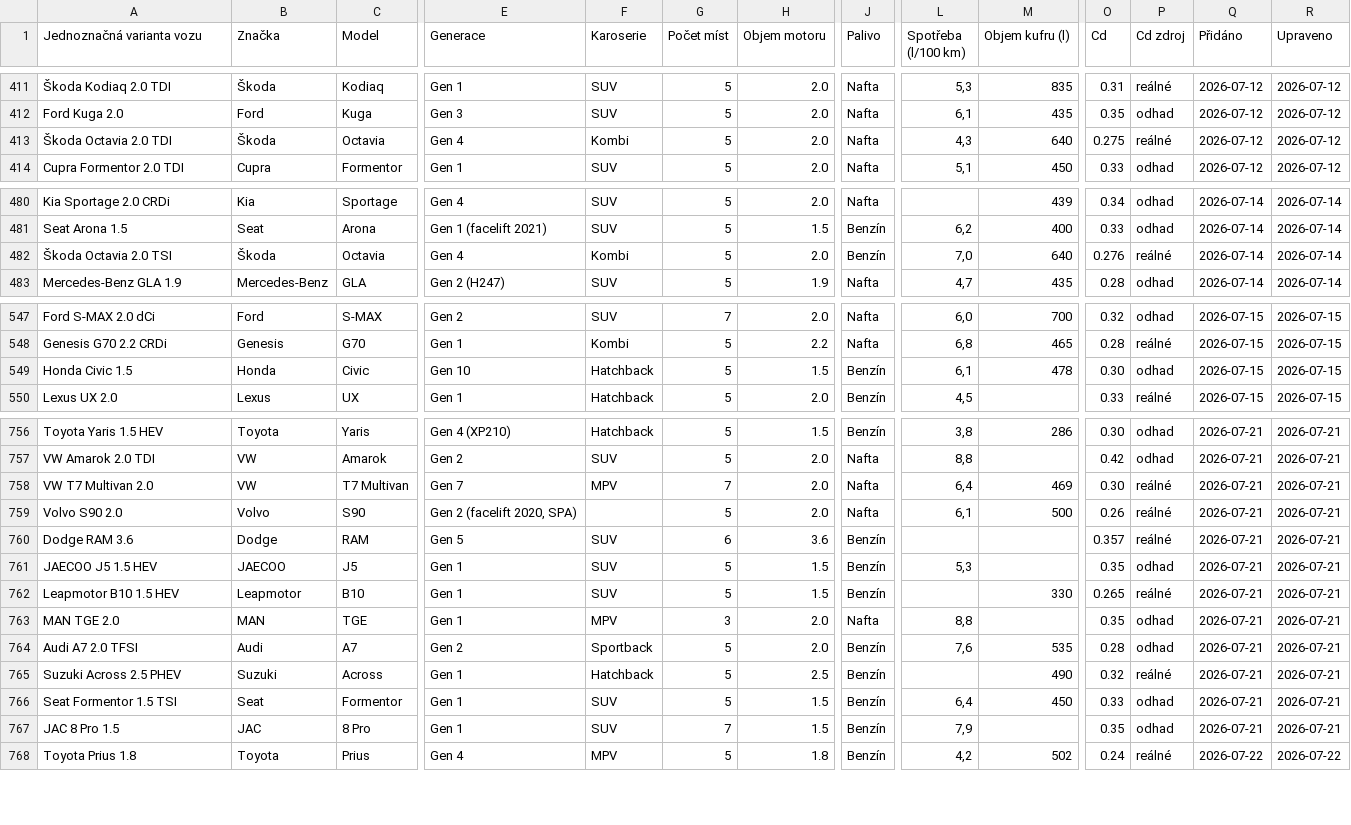
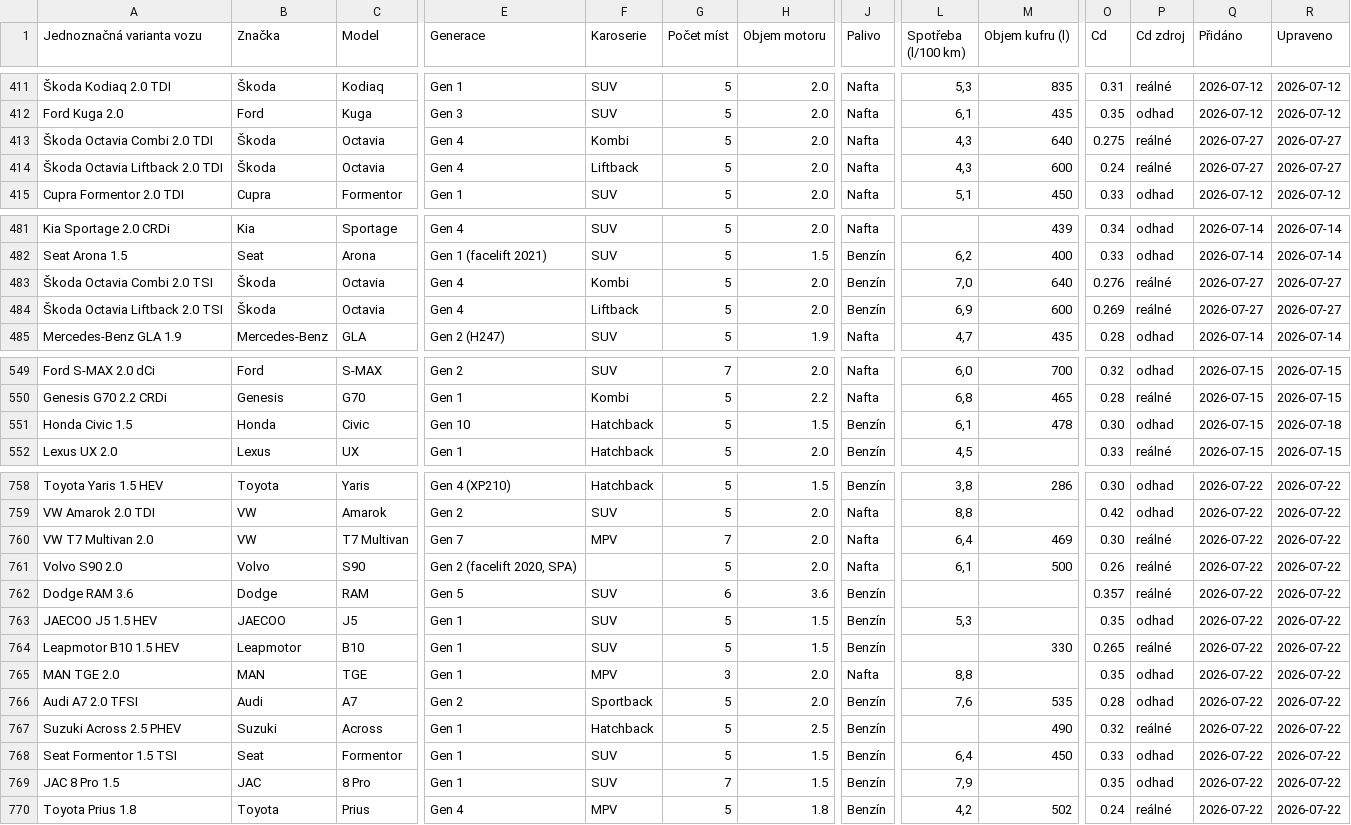
Before and after one commit to meridius/car-compare, a CSV file: scrapers/data/reference/ice_specs.csv, drawn as a sheet; only a part is shown, gaps mark what is left out; addresses are those after the commit; rows hold the shown columns only; the diff covers the shown part only; the diff names each change by its address in the sheet, - before the commit and + after, or states it on an @@ line.

```diff
--- a/scrapers/data/reference/ice_specs.csv
+++ b/scrapers/data/reference/ice_specs.csv
-A413 (Jednoznačná varianta vozu): Škoda Octavia 2.0 TDI
+A413 (Jednoznačná varianta vozu): Škoda Octavia Combi 2.0 TDI
-Q413 (Přidáno): 2026-07-12
+Q413 (Přidáno): 2026-07-27
-R413 (Upraveno): 2026-07-12
+R413 (Upraveno): 2026-07-27
+row 414: Škoda Octavia Liftback 2.0 TDI | Škoda | Octavia | Gen 4 | Liftback | 5 | 2.0 | Nafta | 4,3 | 600 | 0.24 | reálné | 2026-07-27 | 2026-07-27
-A483 (Jednoznačná varianta vozu): Škoda Octavia 2.0 TSI
+A483 (Jednoznačná varianta vozu): Škoda Octavia Combi 2.0 TSI
-Q483 (Přidáno): 2026-07-14
+Q483 (Přidáno): 2026-07-27
-R483 (Upraveno): 2026-07-14
+R483 (Upraveno): 2026-07-27
+row 484: Škoda Octavia Liftback 2.0 TSI | Škoda | Octavia | Gen 4 | Liftback | 5 | 2.0 | Benzín | 6,9 | 600 | 0.269 | reálné | 2026-07-27 | 2026-07-27
-R551 (Upraveno): 2026-07-15
+R551 (Upraveno): 2026-07-18
-Q758:Q769 (Přidáno): 2026-07-21
+Q758:Q769 (Přidáno): 2026-07-22
-R758:R769 (Upraveno): 2026-07-21
+R758:R769 (Upraveno): 2026-07-22
```
Also changed, not shown: 110 edited cells elsewhere in this file, 3 other files.
